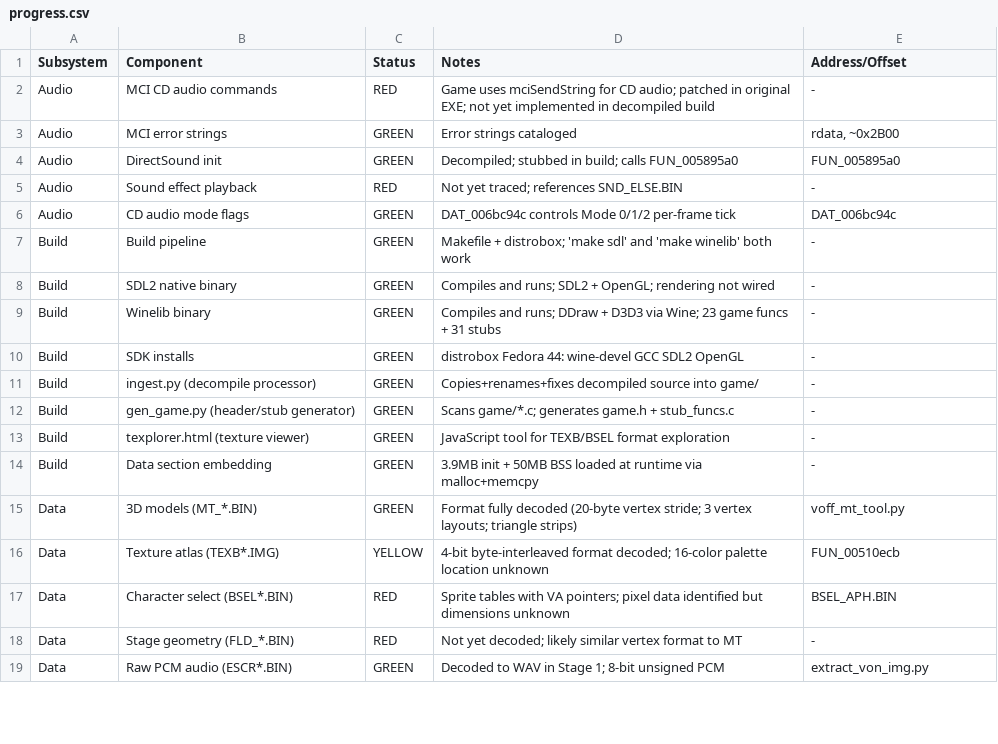
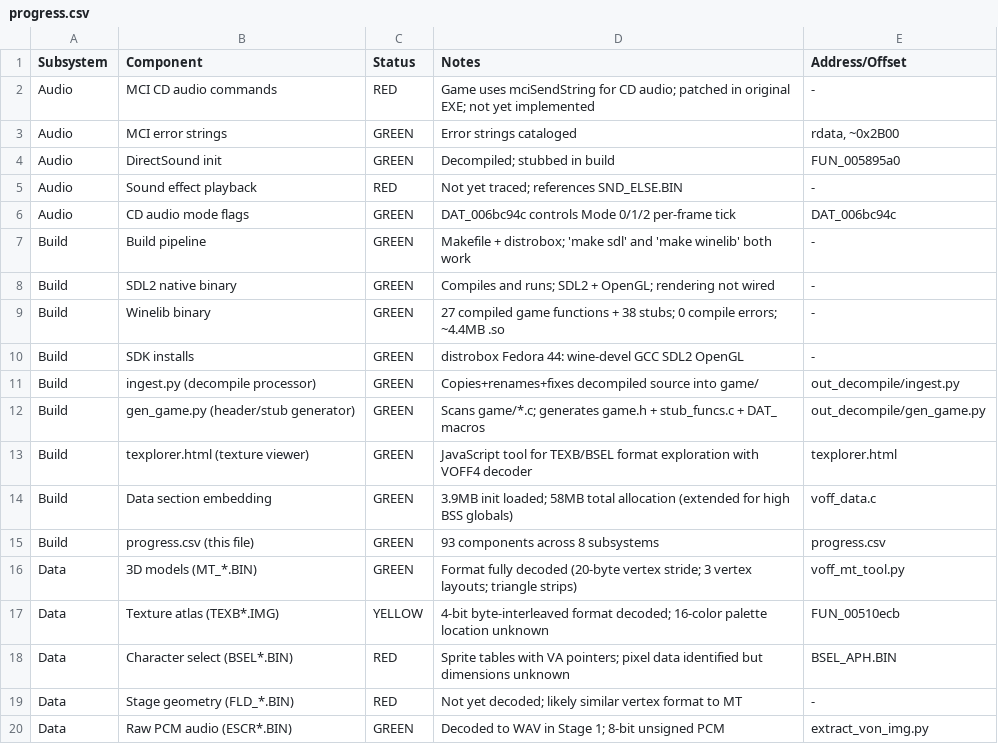
Before and after one commit to longjoel/voff, a CSV file: progress.csv, drawn as a sheet; only a part is shown; the diff covers the shown part only.

Commit message:
Update progress spreadsheet: D3D pipeline live, 27 funcs, 38 stubs, 21 diary entries

```diff
--- a/progress.csv
+++ b/progress.csv
@@ -1,5 +1,5 @@
 Subsystem,Component,Status,Notes,Address/Offset
-Audio,MCI CD audio commands,RED,Game uses mciSendString for CD audio; patched in original EXE; not yet implemented in decompiled build,-
+Audio,MCI CD audio commands,RED,Game uses mciSendString for CD audio; patched in original EXE; not yet implemented,-
 Audio,MCI error strings,GREEN,Error strings cataloged,"rdata, ~0x2B00"
-Audio,DirectSound init,GREEN,Decompiled; stubbed in build; calls FUN_005895a0,FUN_005895a0
+Audio,DirectSound init,GREEN,Decompiled; stubbed in build,FUN_005895a0
 Audio,Sound effect playback,RED,Not yet traced; references SND_ELSE.BIN,-
@@ -8,8 +8,9 @@ Build,Build pipeline,GREEN,Makefile + distrobox; 'make sdl' and 'make winelib' b
 Build,SDL2 native binary,GREEN,Compiles and runs; SDL2 + OpenGL; rendering not wired,-
-Build,Winelib binary,GREEN,Compiles and runs; DDraw + D3D3 via Wine; 23 game funcs + 31 stubs,-
+Build,Winelib binary,GREEN,27 compiled game functions + 38 stubs; 0 compile errors; ~4.4MB .so,-
 Build,SDK installs,GREEN,distrobox Fedora 44: wine-devel GCC SDL2 OpenGL,-
-Build,ingest.py (decompile processor),GREEN,Copies+renames+fixes decompiled source into game/,-
-Build,gen_game.py (header/stub generator),GREEN,Scans game/*.c; generates game.h + stub_funcs.c,-
-Build,texplorer.html (texture viewer),GREEN,JavaScript tool for TEXB/BSEL format exploration,-
-Build,Data section embedding,GREEN,3.9MB init + 50MB BSS loaded at runtime via malloc+memcpy,-
+Build,ingest.py (decompile processor),GREEN,Copies+renames+fixes decompiled source into game/,"out_decompile/ingest.py"
+Build,gen_game.py (header/stub generator),GREEN,Scans game/*.c; generates game.h + stub_funcs.c + DAT_ macros,"out_decompile/gen_game.py"
+Build,texplorer.html (texture viewer),GREEN,JavaScript tool for TEXB/BSEL format exploration with VOFF4 decoder,texplorer.html
+Build,Data section embedding,GREEN,3.9MB init loaded; 58MB total allocation (extended for high BSS globals),voff_data.c
+Build,progress.csv (this file),GREEN,93 components across 8 subsystems,progress.csv
 Data,3D models (MT_*.BIN),GREEN,Format fully decoded (20-byte vertex stride; 3 vertex layouts; triangle strips),voff_mt_tool.py
```
Also changed, not shown: 4 added rows and 25 edited cells elsewhere in this file.
